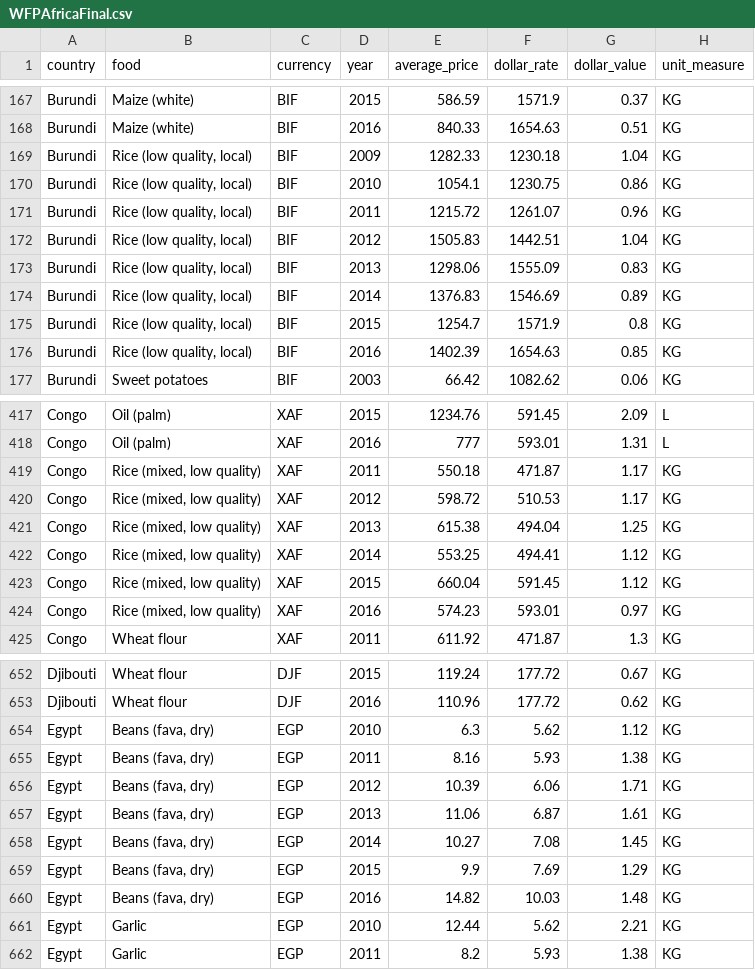
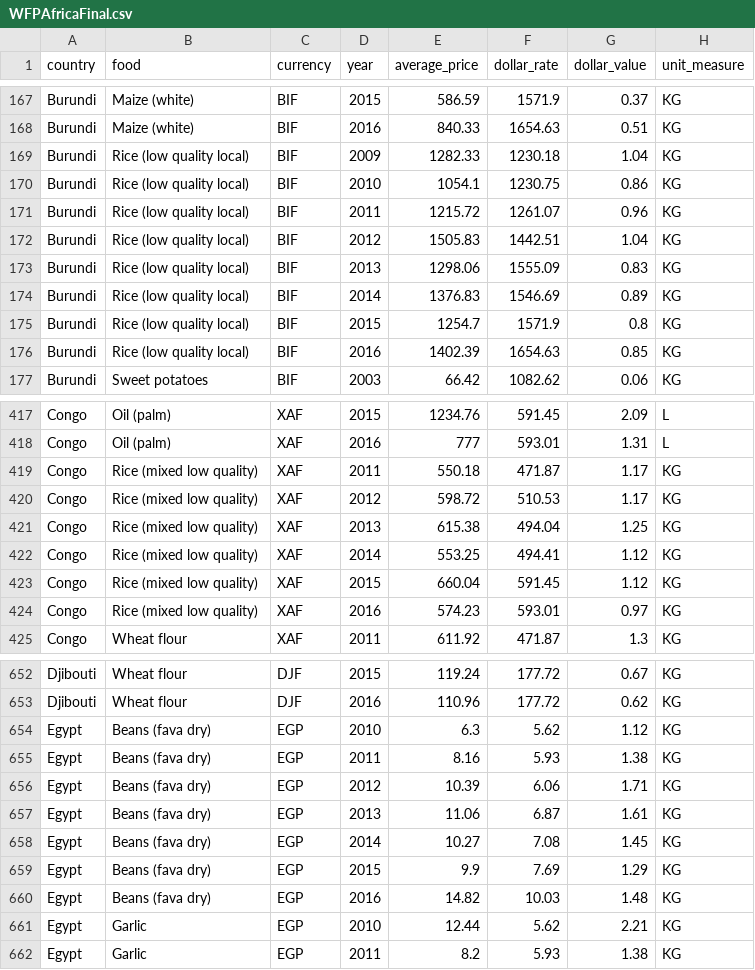
Before and after one commit to chrisalgerges98/DataProcessing, a CSV file: WFPAfricaFinal.csv, drawn as a sheet; only a part is shown, gaps mark what is left out; the diff covers the shown part only; the diff names each change by its address in the sheet, - before the commit and + after, or states it on an @@ line.

Commit message:
kut quotes weggehaald

```diff
--- a/WFPAfricaFinal.csv
+++ b/WFPAfricaFinal.csv
-B169:B176 (food): Rice (low quality, local)
+B169:B176 (food): Rice (low quality local)
-B419:B424 (food): Rice (mixed, low quality)
+B419:B424 (food): Rice (mixed low quality)
-B654:B660 (food): Beans (fava, dry)
+B654:B660 (food): Beans (fava dry)
```
Also changed, not shown: 19 edited cells elsewhere in this file.
